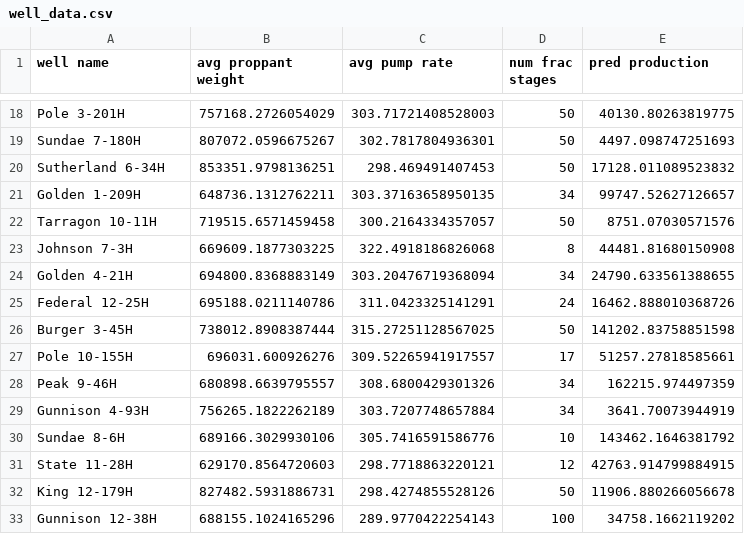
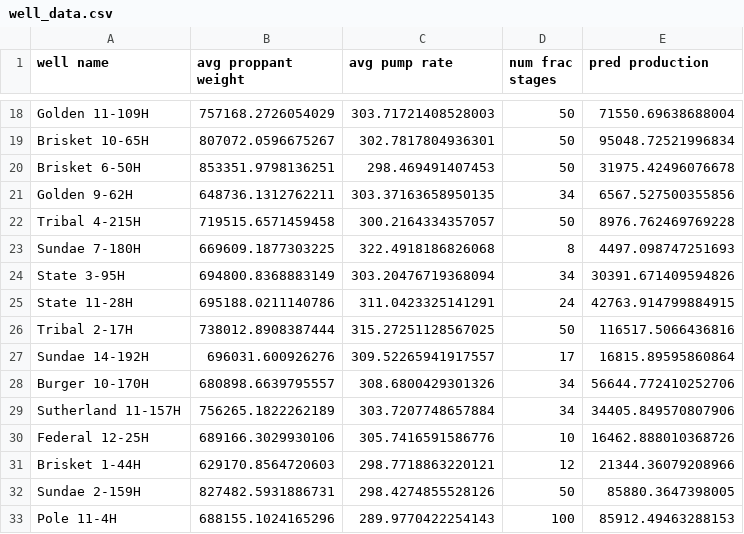
Before and after one commit to jessicachen011/energy-analytics-final-project-1, a CSV file: well_data.csv, drawn as a sheet; only a part is shown, gaps mark what is left out; the diff covers the shown part only; the diff names each change by its address in the sheet, - before the commit and + after, or states it on an @@ line.

```diff
--- a/well_data.csv
+++ b/well_data.csv
-A18 (well name): Pole 3-201H
+A18 (well name): Golden 11-109H
-E18 (pred production): 40130.80263819775
+E18 (pred production): 71550.69638688004
-A19 (well name): Sundae 7-180H
+A19 (well name): Brisket 10-65H
-E19 (pred production): 4497.098747251693
+E19 (pred production): 95048.72521996834
-A20 (well name): Sutherland 6-34H
+A20 (well name): Brisket 6-50H
-E20 (pred production): 17128.011089523832
+E20 (pred production): 31975.42496076678
-A21 (well name): Golden 1-209H
+A21 (well name): Golden 9-62H
-E21 (pred production): 99747.52627126657
+E21 (pred production): 6567.527500355856
-A22 (well name): Tarragon 10-11H
+A22 (well name): Tribal 4-215H
-E22 (pred production): 8751.07030571576
+E22 (pred production): 8976.762469769228
-A23 (well name): Johnson 7-3H
+A23 (well name): Sundae 7-180H
-E23 (pred production): 44481.81680150908
+E23 (pred production): 4497.098747251693
-A24 (well name): Golden 4-21H
+A24 (well name): State 3-95H
-E24 (pred production): 24790.633561388655
+E24 (pred production): 30391.671409594826
-A25 (well name): Federal 12-25H
+A25 (well name): State 11-28H
-E25 (pred production): 16462.888010368726
+E25 (pred production): 42763.914799884915
-A26 (well name): Burger 3-45H
+A26 (well name): Tribal 2-17H
-E26 (pred production): 141202.83758851598
+E26 (pred production): 116517.5066436816
-A27 (well name): Pole 10-155H
+A27 (well name): Sundae 14-192H
-E27 (pred production): 51257.27818585661
+E27 (pred production): 16815.89595860864
-A28 (well name): Peak 9-46H
+A28 (well name): Burger 10-170H
-E28 (pred production): 162215.974497359
+E28 (pred production): 56644.772410252706
-A29 (well name): Gunnison 4-93H
+A29 (well name): Sutherland 11-157H
-E29 (pred production): 3641.70073944919
+E29 (pred production): 34405.849570807906
-A30 (well name): Sundae 8-6H
+A30 (well name): Federal 12-25H
-E30 (pred production): 143462.1646381792
+E30 (pred production): 16462.888010368726
-A31 (well name): State 11-28H
+A31 (well name): Brisket 1-44H
-E31 (pred production): 42763.914799884915
+E31 (pred production): 21344.36079208966
-A32 (well name): King 12-179H
+A32 (well name): Sundae 2-159H
-E32 (pred production): 11906.880266056678
+E32 (pred production): 85880.3647398005
-A33 (well name): Gunnison 12-38H
+A33 (well name): Pole 11-4H
-E33 (pred production): 34758.1662119202
+E33 (pred production): 85912.49463288153
```
Also changed, not shown: 166 edited cells elsewhere in this file.
